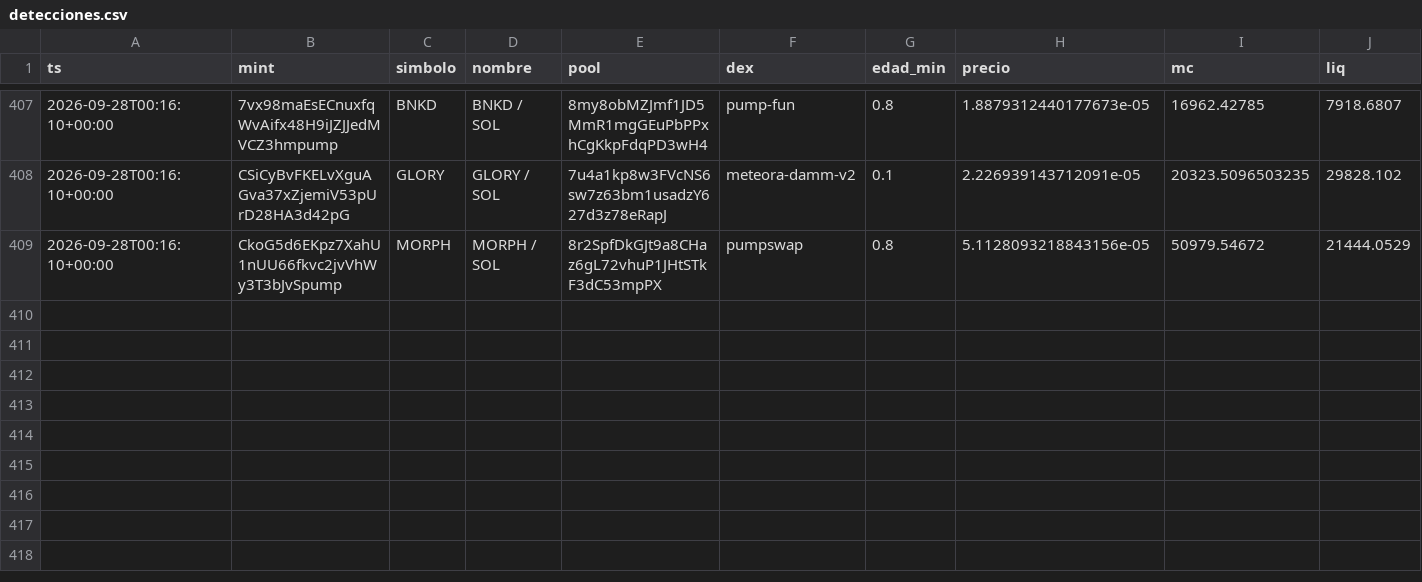
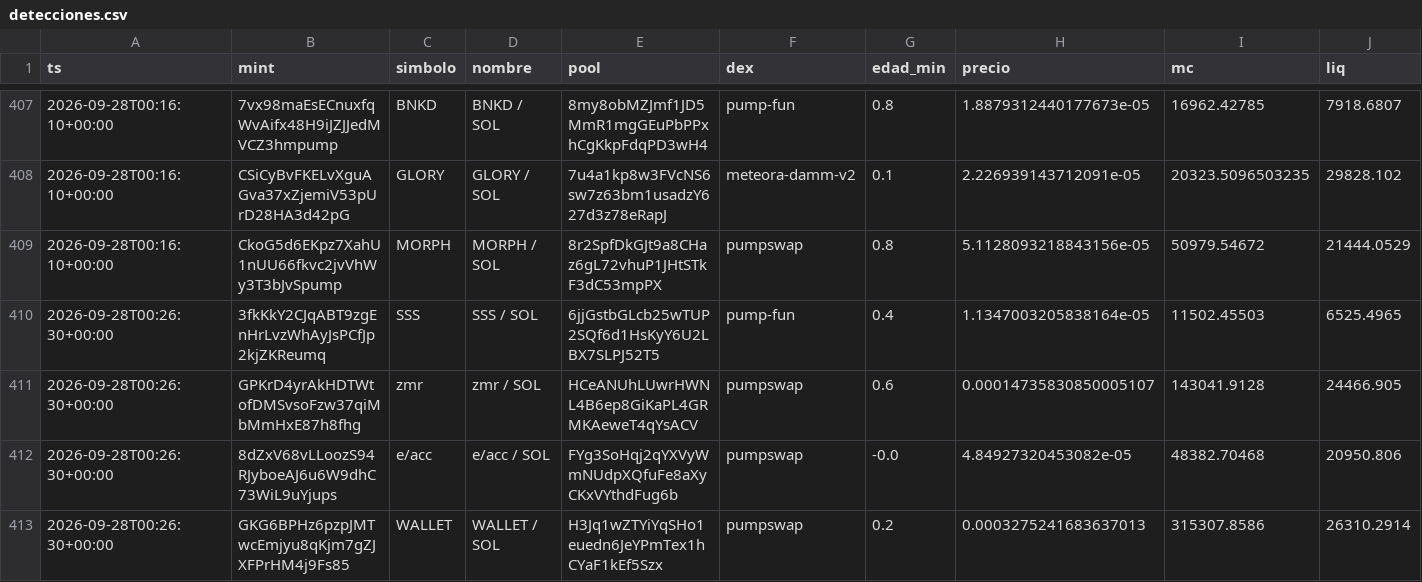
Before and after one commit to eriphelo15/An-lisis-cuantitativo, a CSV file: detecciones.csv, drawn as a sheet; only a part is shown, gaps mark what is left out; rows hold the shown columns only; the diff names each change by its address in the sheet, - before the commit and + after, or states it on an @@ line.

```diff
--- a/detecciones.csv
+++ b/detecciones.csv
+row 410: 2026-09-28T00:26:30+00:00 | 3fkKkY2CJqABT9zgEnHrLvzWhAyJsPCfJp2kjZKReumq | SSS | SSS / SOL | 6jjGstbGLcb25wTUP2SQf6d1HsKyY6U2LBX7SLPJ52T5 | pump-fun | 0.4 | 1.1347003205838164e-05 | 11502.45503 | 6525.4965
+row 411: 2026-09-28T00:26:30+00:00 | GPKrD4yrAkHDTWtofDMSvsoFzw37qiMbMmHxE87h8fhg | zmr | zmr / SOL | HCeANUhLUwrHWNL4B6ep8GiKaPL4GRMKAeweT4qYsACV | pumpswap | 0.6 | 0.00014735830850005107 | 143041.9128 | 24466.905
+row 412: 2026-09-28T00:26:30+00:00 | 8dZxV68vLLoozS94RJyboeAJ6u6W9dhC73WiL9uYjups | e/acc | e/acc / SOL | FYg3SoHqj2qYXVyWmNUdpXQfuFe8aXyCKxVYthdFug6b | pumpswap | -0.0 | 4.84927320453082e-05 | 48382.70468 | 20950.806
+row 413: 2026-09-28T00:26:30+00:00 | GKG6BPHz6pzpJMTwcEmjyu8qKjm7gZJXFPrHM4j9Fs85 | WALLET | WALLET / SOL | H3Jq1wZTYiYqSHo1euedn6JeYPmTex1hCYaF1kEf5Szx | pumpswap | 0.2 | 0.0003275241683637013 | 315307.8586 | 26310.2914
```
Also changed, not shown: alertas.csv, seguimiento.csv, 2 other files.
